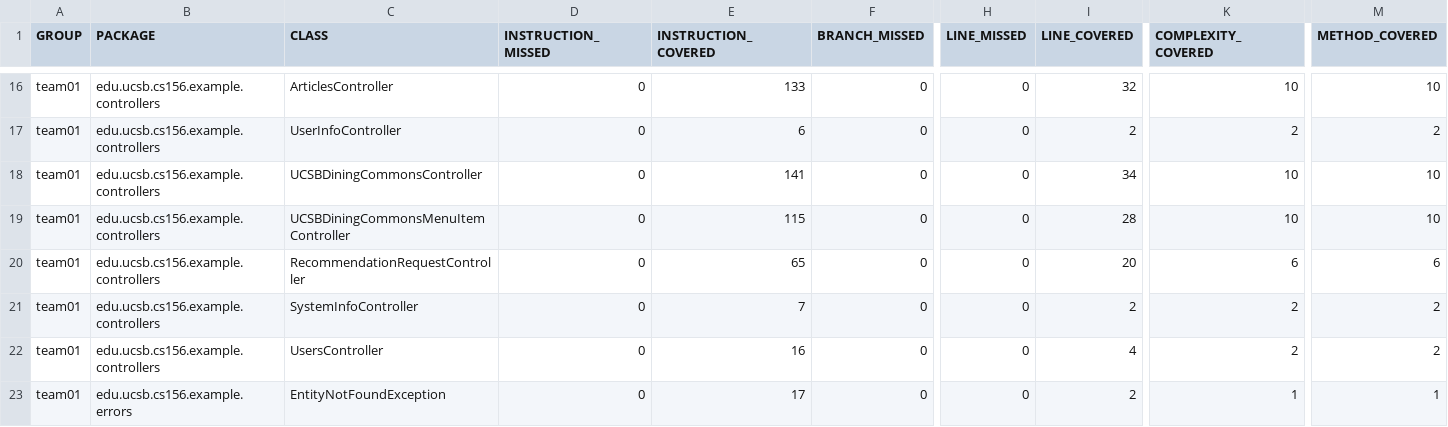
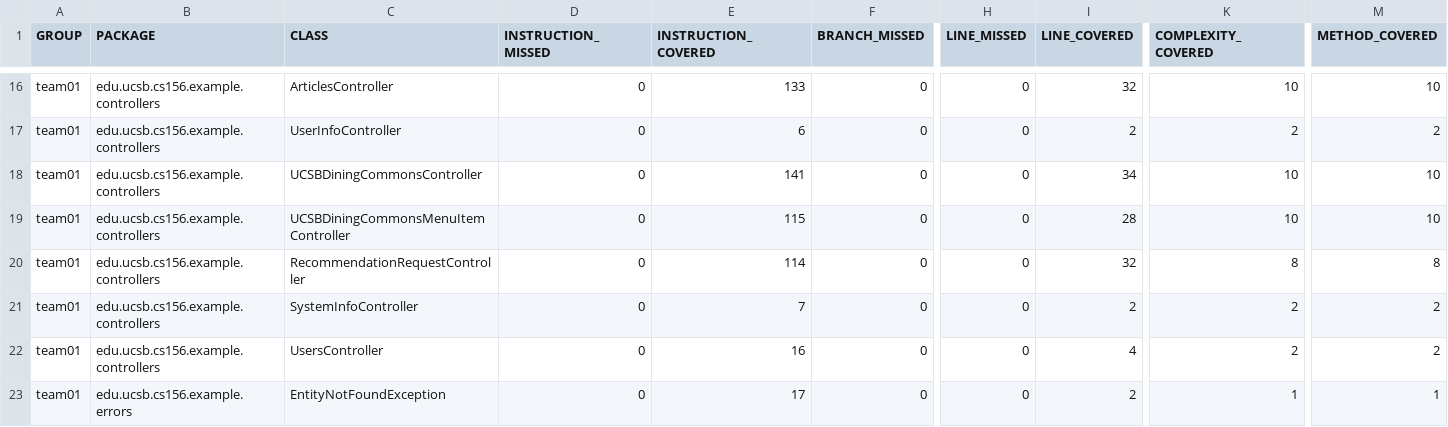
Before and after one commit to ucsb-cs156-f25/team01-f25-15, a CSV file: jacoco/jacoco.csv, drawn as a sheet; only a part is shown, gaps mark what is left out; the diff names each change by its address in the sheet, - before the commit and + after, or states it on an @@ line.

```diff
--- a/jacoco/jacoco.csv
+++ b/jacoco/jacoco.csv
-E20 (INSTRUCTION_COVERED): 65
+E20 (INSTRUCTION_COVERED): 114
-I20 (LINE_COVERED): 20
+I20 (LINE_COVERED): 32
-K20 (COMPLEXITY_COVERED): 6
+K20 (COMPLEXITY_COVERED): 8
-M20 (METHOD_COVERED): 6
+M20 (METHOD_COVERED): 8
```
Also changed, not shown: 7 other files.
